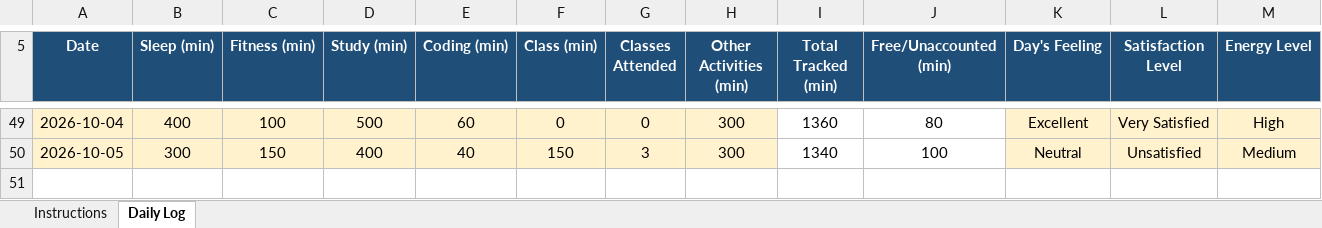
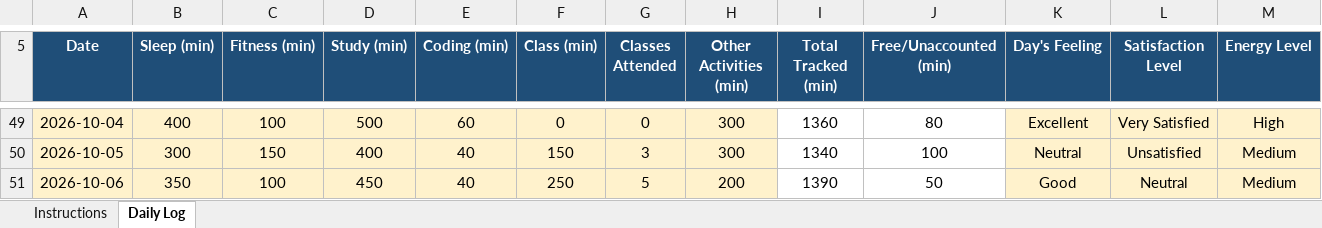
Before and after one commit to BhumikaChawla53/CAP776-Daily-Work, an Excel workbook: 12629342 (1).xlsx, sheet Daily Log, drawn as a sheet; only a part is shown, gaps mark what is left out; values as stored, in another font and other column widths than the file's, no borders; conditional formats not drawn; rows hold the shown columns only; the diff covers the shown part only; the diff names each change by its address in the sheet, - before the commit and + after, or states it on an @@ line.

```diff
--- a/12629342 (1).xlsx (sheet Daily Log)
+++ b/12629342 (1).xlsx (sheet Daily Log)
+row 51: 2026-10-06 | 350 | 100 | 450 | 40 | 250 | 5 | 200 | 1390 | 50 | Good | Neutral | Medium
```
Also changed, not shown: 78 edited cells elsewhere in this sheet.
